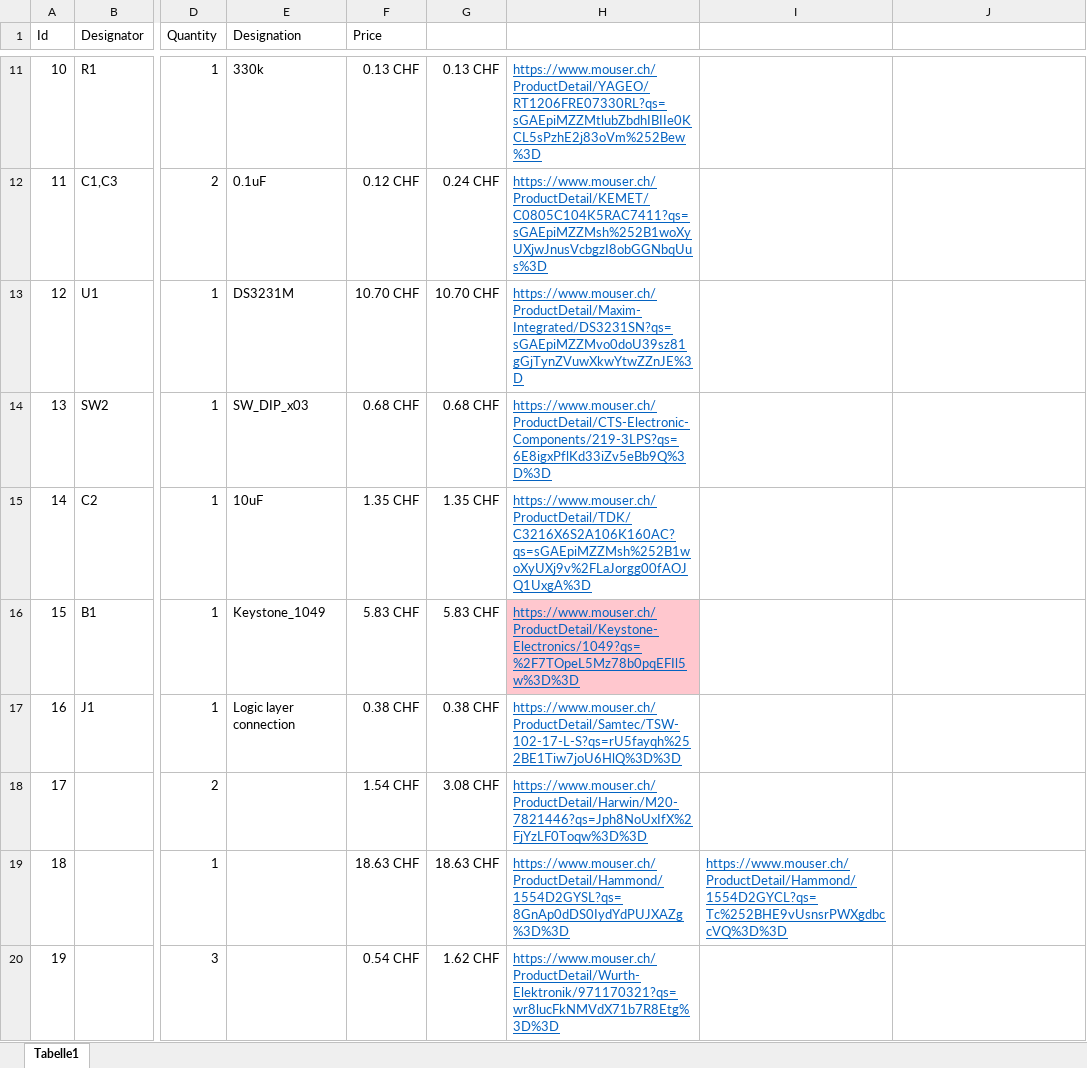
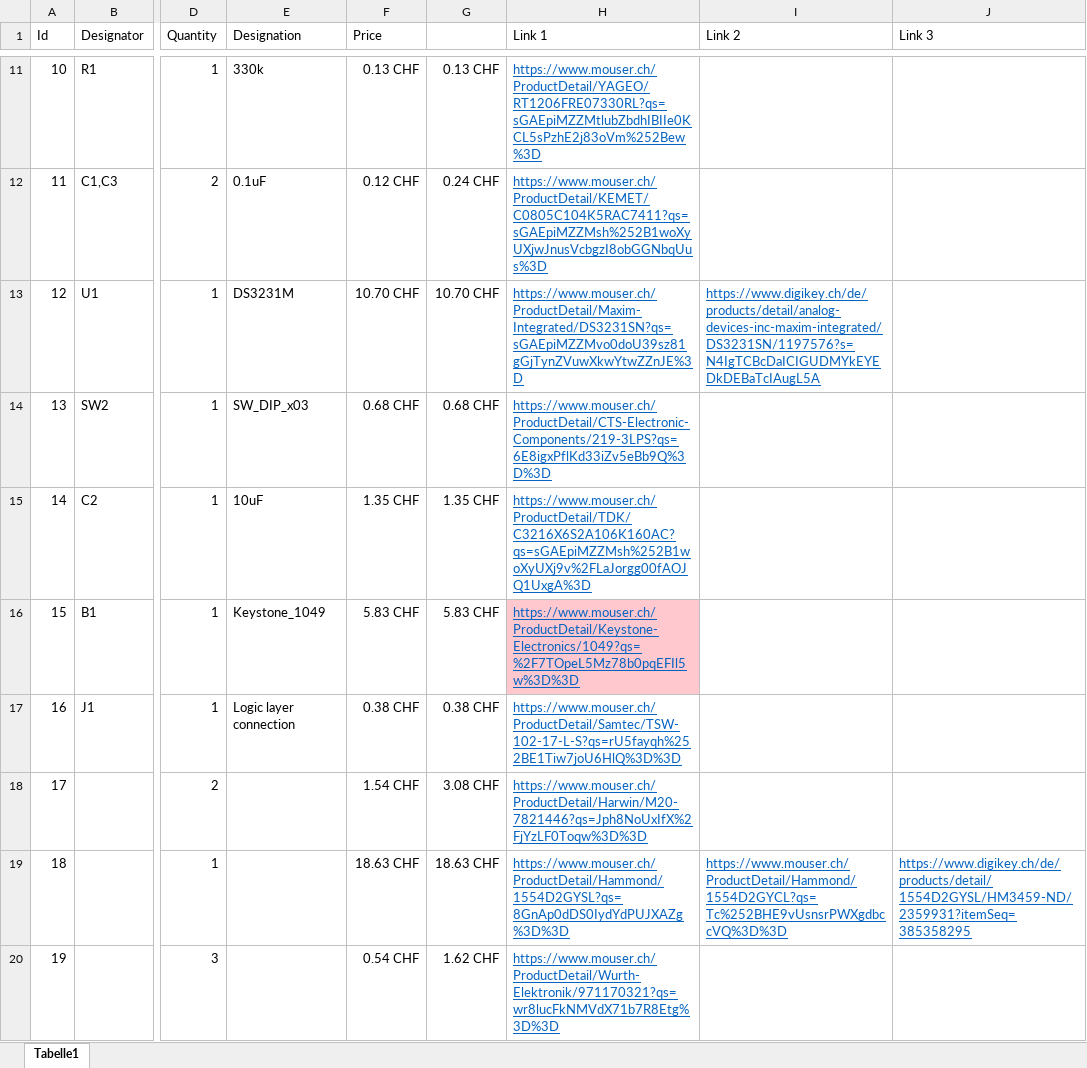
Before and after one commit to guidosch/bikecounter, an Excel workbook: hardware/PCB/BOM_v0.1_r1.xlsx, sheet Tabelle1, drawn as a sheet; only a part is shown, gaps mark what is left out; values as stored, in another font and other column widths than the file's, no borders; the diff names each change by its address in the sheet, - before the commit and + after, or states it on an @@ line.

```diff
--- a/hardware/PCB/BOM_v0.1_r1.xlsx (sheet Tabelle1)
+++ b/hardware/PCB/BOM_v0.1_r1.xlsx (sheet Tabelle1)
-H1: (empty)
+H1: Link 1
-I1: (empty)
+I1: Link 2
-J1: (empty)
+J1: Link 3
-I13 (Link 2): (empty)
+I13 (Link 2): https://www.digikey.ch/de/products/detail/analog-devices-inc-maxim-integrated/DS3231SN/1197576?s=N4IgTCBcDaICIGUDMYkEYEDkDEBaTcIAugL5A
-J19 (Link 3): (empty)
+J19 (Link 3): https://www.digikey.ch/de/products/detail/1554D2GYSL/HM3459-ND/2359931?itemSeq=385358295
```
Also changed, not shown: 3 other files.
